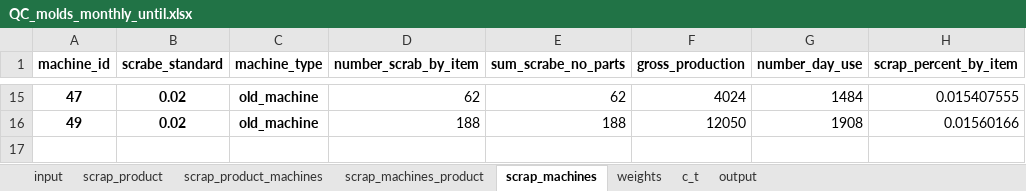
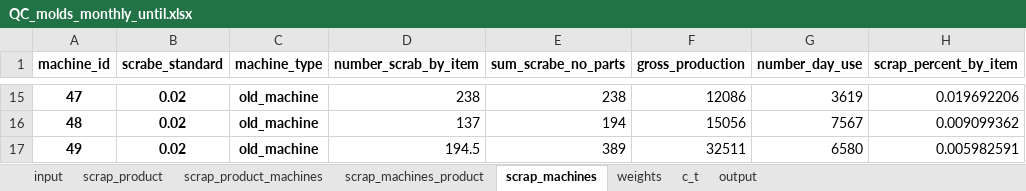
Before and after one commit to esmallah/data_assistant, an Excel workbook: apps/analysis/formats/QC_molds_monthly_until.xlsx, sheet scrap_machines, drawn as a sheet; only a part is shown, gaps mark what is left out; values as stored, in another font and other column widths than the file's, no borders; addresses are those after the commit; the diff covers the shown part only; the diff names each change by its address in the sheet, - before the commit and + after, or states it on an @@ line.

```diff
--- a/apps/analysis/formats/QC_molds_monthly_until.xlsx (sheet scrap_machines)
+++ b/apps/analysis/formats/QC_molds_monthly_until.xlsx (sheet scrap_machines)
-D15 (number_scrab_by_item): 62
+D15 (number_scrab_by_item): 238
-E15 (sum_scrabe_no_parts): 62
+E15 (sum_scrabe_no_parts): 238
-F15 (gross_production): 4024
+F15 (gross_production): 12086
-G15 (number_day_use): 1484
+G15 (number_day_use): 3619
-H15 (scrap_percent_by_item): 0.015407555
+H15 (scrap_percent_by_item): 0.019692206
+row 16: 48 | 0.02 | old_machine | 137 | 194 | 15056 | 7567 | 0.009099362
-D17 (number_scrab_by_item): 188
+D17 (number_scrab_by_item): 194.5
-E17 (sum_scrabe_no_parts): 188
+E17 (sum_scrabe_no_parts): 389
-F17 (gross_production): 12050
+F17 (gross_production): 32511
-G17 (number_day_use): 1908
+G17 (number_day_use): 6580
-H17 (scrap_percent_by_item): 0.01560166
+H17 (scrap_percent_by_item): 0.005982591
```
Also changed, not shown: 1 added row, 1 removed row and 60 edited cells elsewhere in this sheet, sheet input, sheet scrap_product, sheet output, sheet scrap_machines_product, sheet scrap_product_machines, sheet weights, 1 more sheet, apps/analysis/formats/QC_molds_daily_archive.xlsx, apps/analysis/formats/QC_molds_daily_summary.xlsx, 15 other files.
